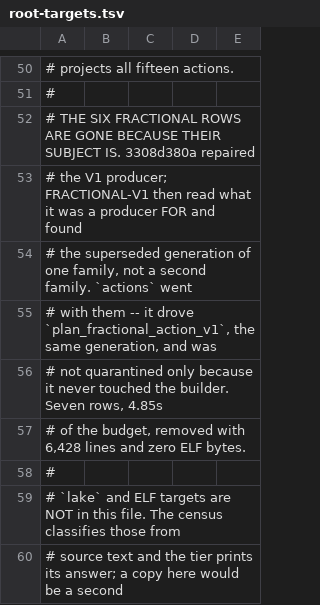
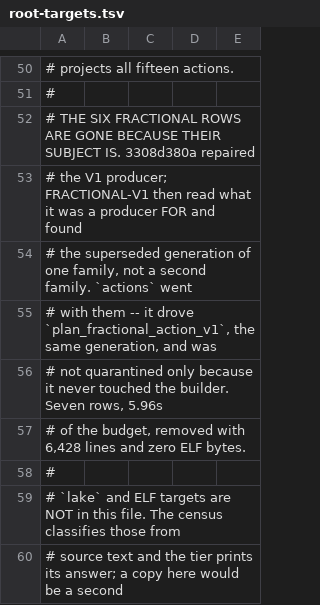
Before and after one commit to emberian/dragons-clutch, a TSV file: dclutch/tools/ci/root-targets.tsv, drawn as a sheet; only a part is shown, gaps mark what is left out.

Commit message:
Update dClutch successor subtree to 133b6484c
Content sync, single parent. The dclutch/ tree of this commit is
byte-identical to the live tree at 133b6484c8e006d77ce83d43515d3792295c911c.

```diff
--- a/dclutch/tools/ci/root-targets.tsv
+++ b/dclutch/tools/ci/root-targets.tsv
@@ -55,3 +55,3 @@
 # with them -- it drove `plan_fractional_action_v1`, the same generation, and was
-# not quarantined only because it never touched the builder. Seven rows, 4.85s
+# not quarantined only because it never touched the builder. Seven rows, 5.96s
 # of the budget, removed with 6,428 lines and zero ELF bytes.
```
Also changed, not shown: 1 other file.
